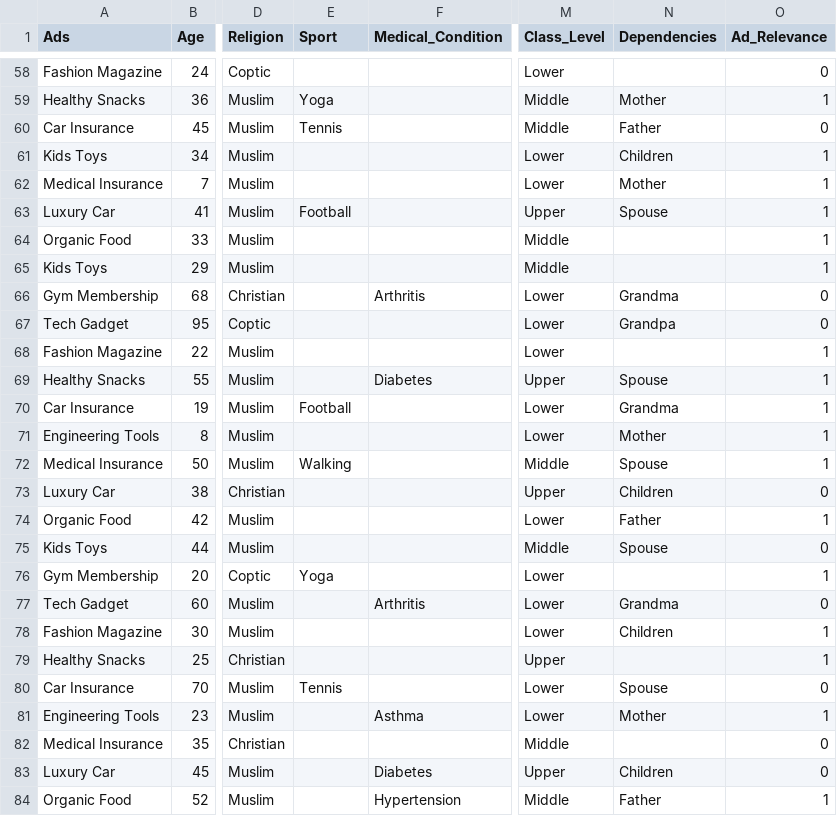
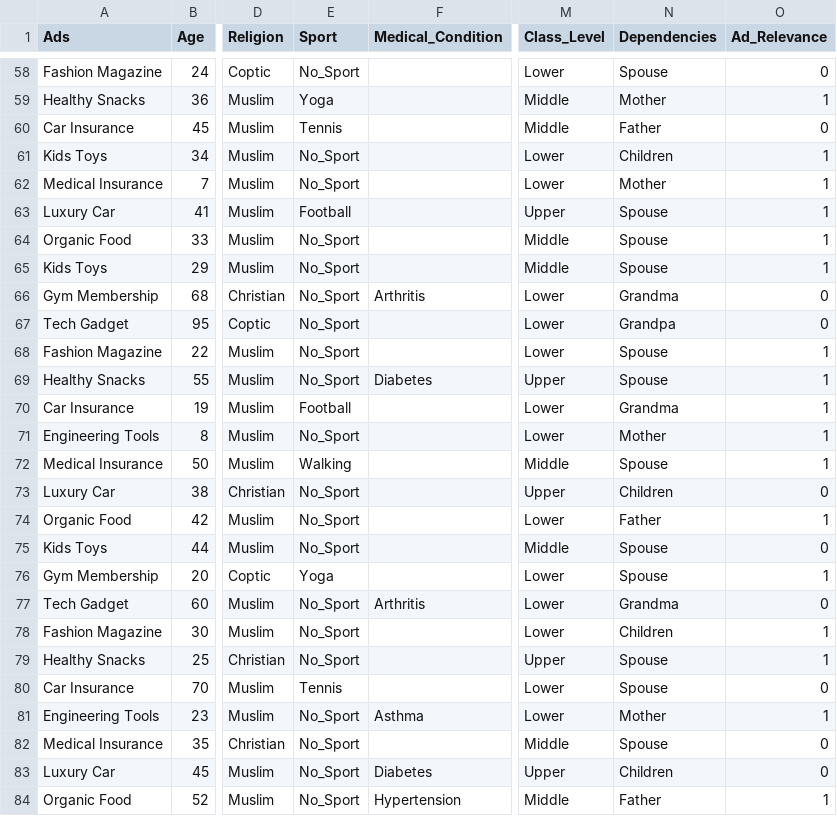
Before and after one commit to rawan-alghobashy/AIS301, a CSV file: Ads Recommendation Project (1).csv, drawn as a sheet; only a part is shown, gaps mark what is left out; the diff covers the shown part only; the diff names each change by its address in the sheet, - before the commit and + after, or states it on an @@ line.

```diff
--- a/Ads Recommendation Project (1).csv
+++ b/Ads Recommendation Project (1).csv
-E58 (Sport): (empty)
+E58 (Sport): No_Sport
-N58 (Dependencies): (empty)
+N58 (Dependencies): Spouse
-E61:E62 (Sport): (empty)
+E61:E62 (Sport): No_Sport
-E64:E69 (Sport): (empty)
+E64:E69 (Sport): No_Sport
-N64:N65 (Dependencies): (empty)
+N64:N65 (Dependencies): Spouse
-N68 (Dependencies): (empty)
+N68 (Dependencies): Spouse
-E71 (Sport): (empty)
+E71 (Sport): No_Sport
-E73:E75 (Sport): (empty)
+E73:E75 (Sport): No_Sport
-N76 (Dependencies): (empty)
+N76 (Dependencies): Spouse
-E77:E79 (Sport): (empty)
+E77:E79 (Sport): No_Sport
-N79 (Dependencies): (empty)
+N79 (Dependencies): Spouse
-E81:E84 (Sport): (empty)
+E81:E84 (Sport): No_Sport
-N82 (Dependencies): (empty)
+N82 (Dependencies): Spouse
```
Also changed, not shown: 91 edited cells elsewhere in this file, 1 other file.
